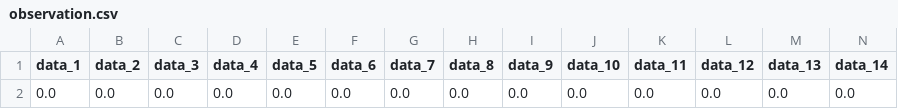
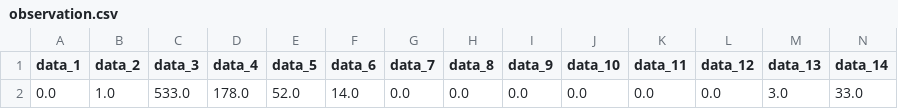
Before and after one commit to giovannic/sbibm, a CSV file: sbibm/tasks/hierarchical_sir/files/num_observation_6/observation.csv, drawn as a sheet; only a part is shown; removed rows and columns are numbered as before the commit, all else as after; rows hold the shown columns only; the diff names each change by its address in the sheet, - before the commit and + after, or states it on an @@ line.

```diff
--- a/sbibm/tasks/hierarchical_sir/files/num_observation_6/observation.csv
+++ b/sbibm/tasks/hierarchical_sir/files/num_observation_6/observation.csv
-row 2: 0.0 | 0.0 | 0.0 | 0.0 | 0.0 | 0.0 | 0.0 | 0.0 | 0.0 | 0.0 | 0.0 | 0.0 | 0.0 | 0.0
+row 2: 0.0 | 1.0 | 533.0 | 178.0 | 52.0 | 14.0 | 0.0 | 0.0 | 0.0 | 0.0 | 0.0 | 0.0 | 3.0 | 33.0
```
Also changed, not shown: sbibm/tasks/hierarchical_sir/files/num_observation_1/observation.csv, sbibm/tasks/hierarchical_sir/files/num_observation_10/observation.csv, 29 other files.
